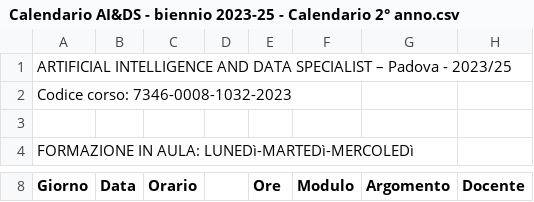
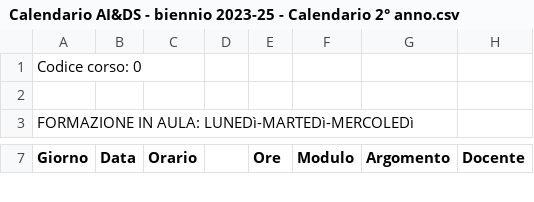
Before and after one commit to Svved/Streamlit-School-Dashboard, a CSV file: data/Calendario AI&DS - biennio 2023-25 - Calendario 2° anno.csv, drawn as a sheet; only a part is shown, gaps mark what is left out.

Commit message:
code: fixed data imports after data anonymation

```diff
--- a/data/Calendario AI&DS - biennio 2023-25 - Calendario 2° anno.csv
+++ b/data/Calendario AI&DS - biennio 2023-25 - Calendario 2° anno.csv
@@ -1,3 +1,2 @@
-ARTIFICIAL INTELLIGENCE AND DATA SPECIALIST – Padova - 2023/25;;;;;;;
-Codice corso: 7346-0008-1032-2023;;;;;;;
+Codice corso: 0;;;;;;;
 ;;;;;;;
```
Also changed, not shown: data/Calendario AI&DS - biennio 2023-25 - Calendario 1° anno.csv, 1 other file.
